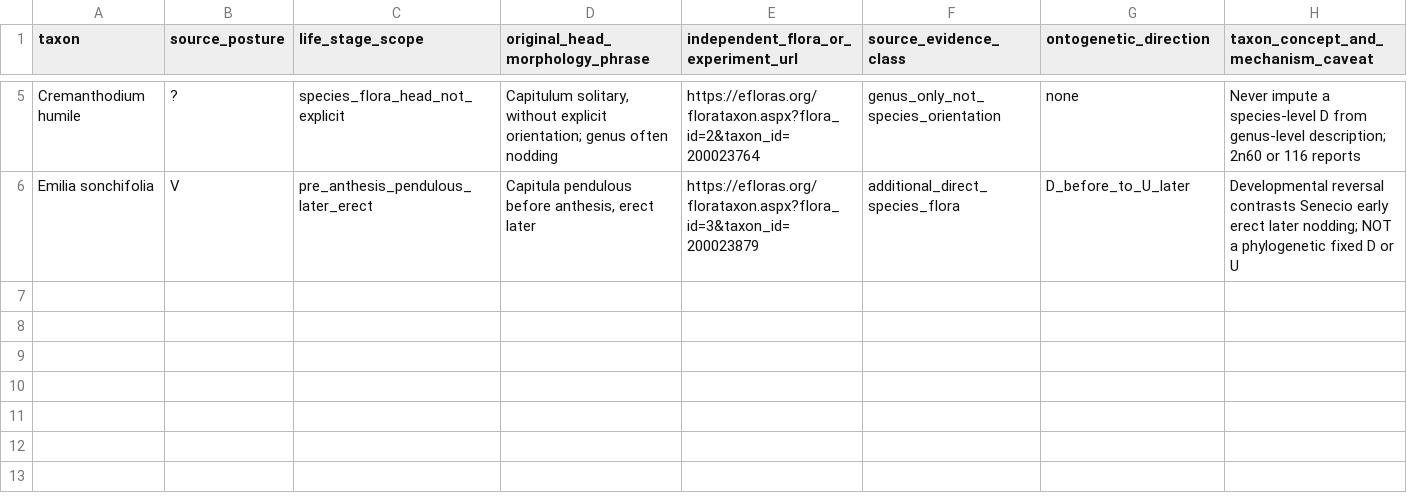
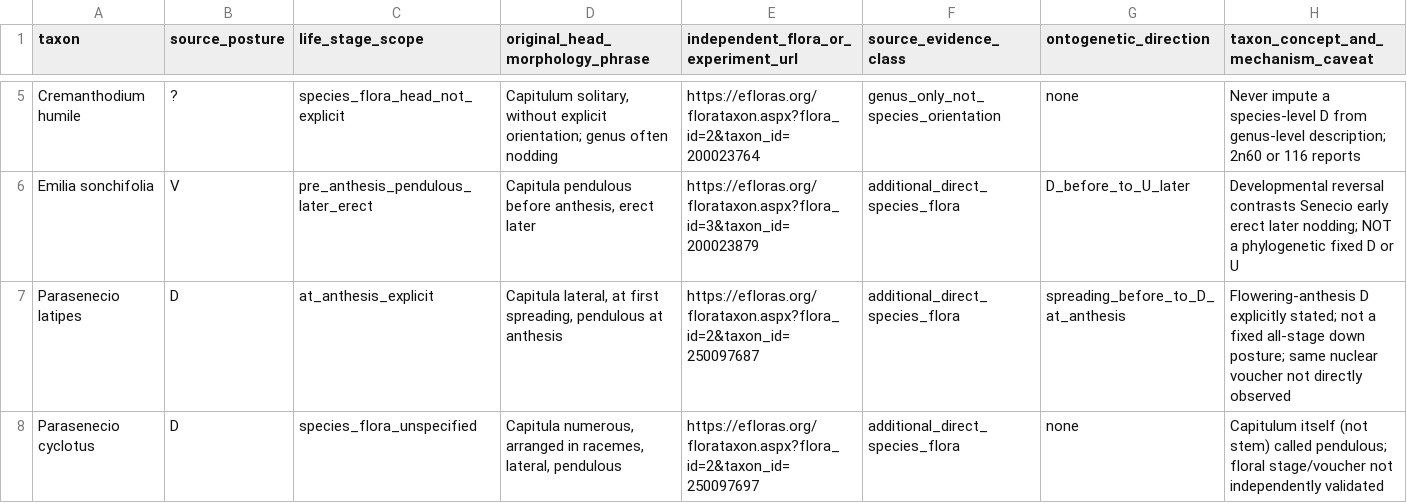
Before and after one commit to zuizui0223/azami, a CSV file: analysis/v4/results/20261023_T3_REN2021_TRUE_SRA_ORIGINAL_POSTURE_SUPPLEMENT.csv, drawn as a sheet; only a part is shown, gaps mark what is left out.

Commit message:
T3: add two genuine Ren2021 nuclear sampled Parasenecio with direct Flora of China head nodding including anthesis-specific P. latipes

```diff
--- a/analysis/v4/results/20261023_T3_REN2021_TRUE_SRA_ORIGINAL_POSTURE_SUPPLEMENT.csv
+++ b/analysis/v4/results/20261023_T3_REN2021_TRUE_SRA_ORIGINAL_POSTURE_SUPPLEMENT.csv
@@ -6 +6,3 @@
 "Emilia sonchifolia","V","pre_anthesis_pendulous_later_erect","Capitula pendulous before anthesis, erect later","https://efloras.org/florataxon.aspx?flora_id=3&taxon_id=200023879","additional_direct_species_flora","D_before_to_U_later","Developmental reversal contrasts Senecio early erect later nodding; NOT a phylogenetic fixed D or U"
+"Parasenecio latipes","D","at_anthesis_explicit","Capitula lateral, at first spreading, pendulous at anthesis","https://efloras.org/florataxon.aspx?flora_id=2&taxon_id=250097687","additional_direct_species_flora","spreading_before_to_D_at_anthesis","Flowering-anthesis D explicitly stated; not a fixed all-stage down posture; same nuclear voucher not directly observed"
+"Parasenecio cyclotus","D","species_flora_unspecified","Capitula numerous, arranged in racemes, lateral, pendulous","https://efloras.org/florataxon.aspx?flora_id=2&taxon_id=250097697","additional_direct_species_flora","none","Capitulum itself (not stem) called pendulous; floral stage/voucher not independently validated"
```
